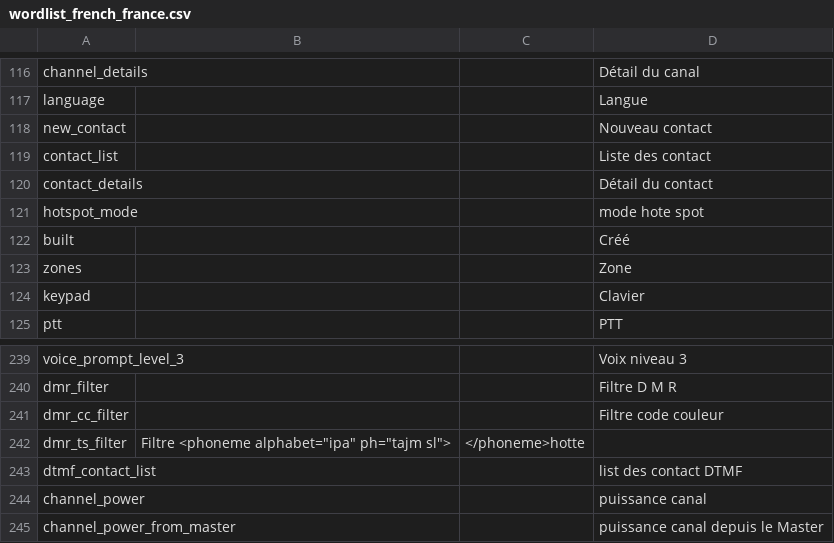
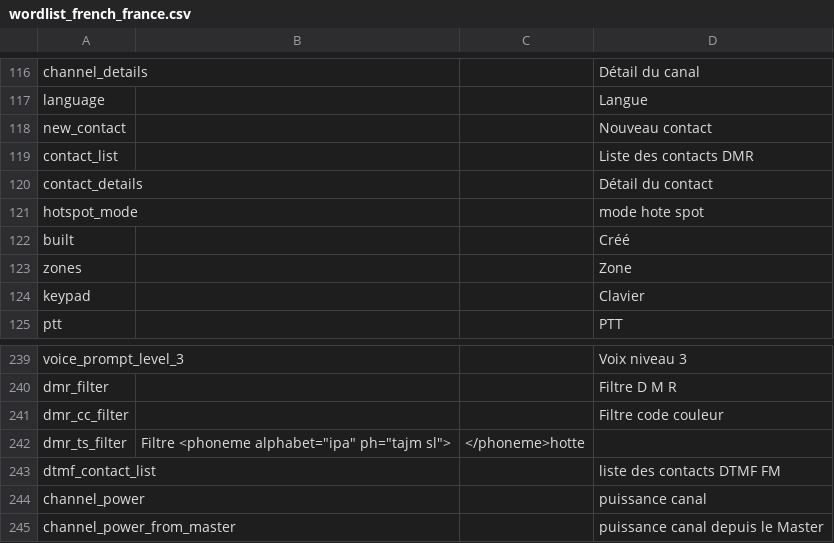
Before and after one commit to vk7js/voice-prompts, a CSV file: languages/french/wordlist_french_france.csv, drawn as a sheet; only a part is shown, gaps mark what is left out.

Commit message:
Change contact_list, add DMR word (US/UK/FR)

```diff
--- a/languages/french/wordlist_french_france.csv
+++ b/languages/french/wordlist_french_france.csv
@@ -118,3 +118,3 @@ language,,,Langue
 new_contact,,,Nouveau contact
-contact_list,,,Liste des contact
+contact_list,,,Liste des contacts DMR
 contact_details,,,Détail du contact
@@ -242,3 +242,3 @@ dmr_cc_filter,,,Filtre code couleur
 dmr_ts_filter,Filtre <phoneme alphabet="ipa" ph="tajm sl">,</phoneme>hotte,
-dtmf_contact_list,,,list des contact DTMF
+dtmf_contact_list,,,liste des contacts DTMF FM
 channel_power,,,puissance canal
```
Also changed, not shown: languages/english_UK/wordlist_english_UK.csv, languages/english_USA/wordlist_english_USA.csv.
